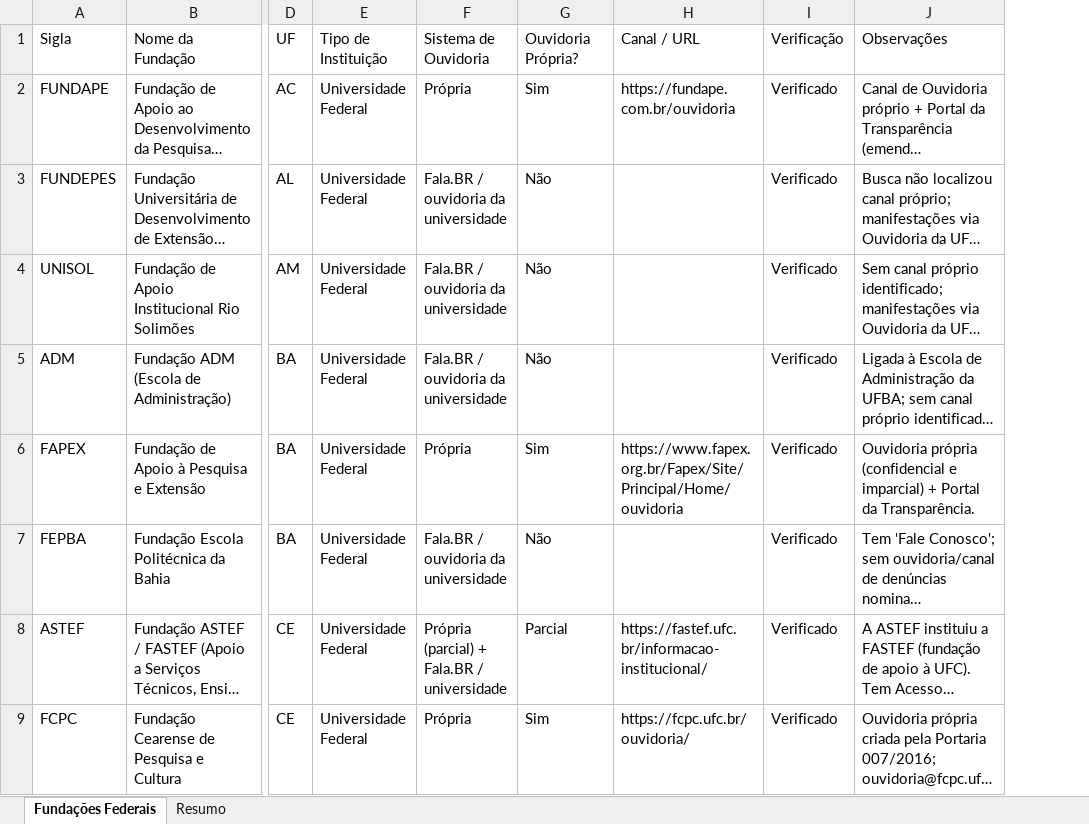
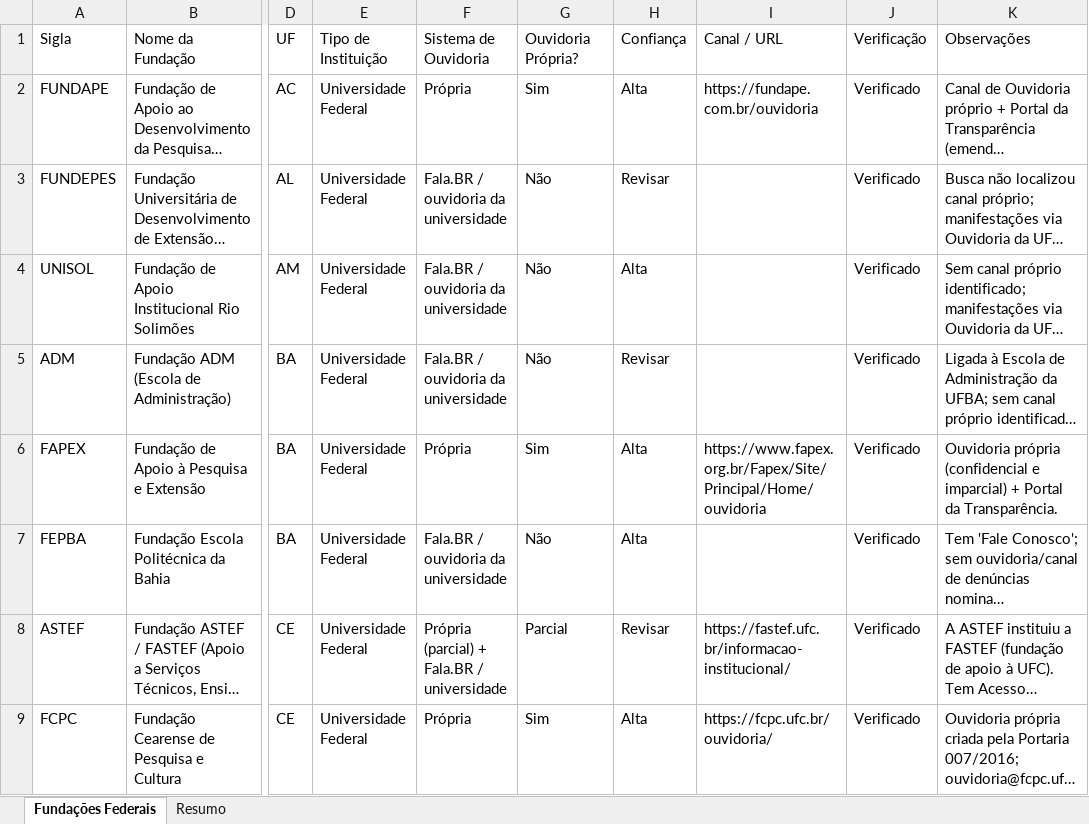
Before and after one commit to victor-ferreira-fai-ufscar/ouvidoria, an Excel workbook: output/ouvidorias_fais_federais.xlsx, sheet Fundações Federais, drawn as a sheet; only a part is shown, gaps mark what is left out; long unchanged cells end in …; values as stored, in another font and other column widths than the file's, no borders; the diff names each change by its address in the sheet, - before the commit and + after, or states it on an @@ line.

```diff
--- a/output/ouvidorias_fais_federais.xlsx (sheet Fundações Federais)
+++ b/output/ouvidorias_fais_federais.xlsx (sheet Fundações Federais)
+column H, rows 1-9: Confiança | Alta | Revisar | Alta | Revisar | Alta | Alta | Revisar | Alta
```
Also changed, not shown: 3 other files.
